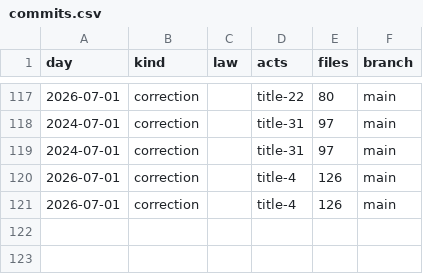
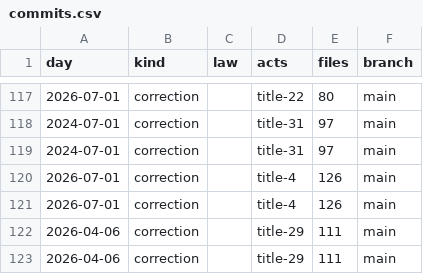
Before and after one commit to lexifina/united-states-vermont-law, a CSV file: data/commits.csv, drawn as a sheet; only a part is shown, gaps mark what is left out; the diff names each change by its address in the sheet, - before the commit and + after, or states it on an @@ line.

Commit message:
Record source-dated Title 29
Kind: documentation

```diff
--- a/data/commits.csv
+++ b/data/commits.csv
+row 122: 2026-04-06 | correction |  | title-29 | 111 | main
+row 123: 2026-04-06 | correction |  | title-29 | 111 | main
```
Also changed, not shown: 4 other files.
